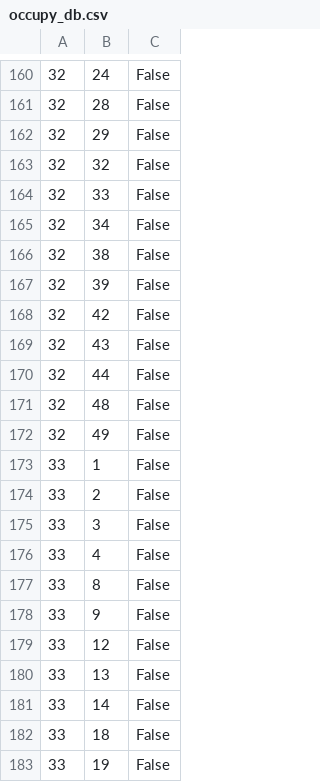
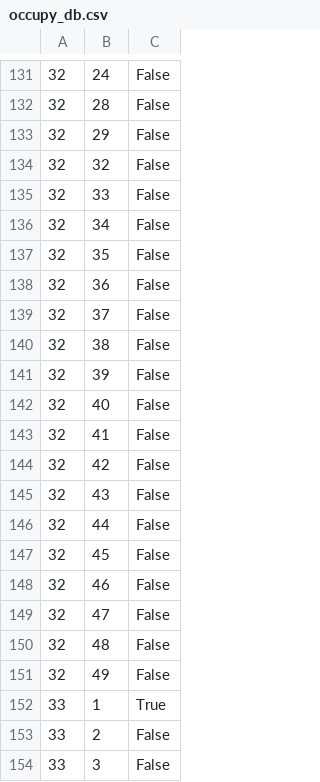
Before and after one commit to Makasabi/ft_transcendence_42, a CSV file: srcs/tmp_db/occupy_db.csv, drawn as a sheet; only a part is shown, gaps mark what is left out; the shorter side is filled out with more unchanged rows; the diff covers the shown part only.

```diff
--- a/srcs/tmp_db/occupy_db.csv
+++ b/srcs/tmp_db/occupy_db.csv
@@ -165,4 +136,9 @@
 32,34,False
+32,35,False
+32,36,False
+32,37,False
 32,38,False
 32,39,False
+32,40,False
+32,41,False
 32,42,False
@@ -170,5 +146,8 @@
 32,44,False
+32,45,False
+32,46,False
+32,47,False
 32,48,False
 32,49,False
-33,1,False
+33,1,True
 33,2,False
```
Also changed, not shown: 2 added rows, 31 removed rows and 1 edited cell elsewhere in this file, 4 other files.
